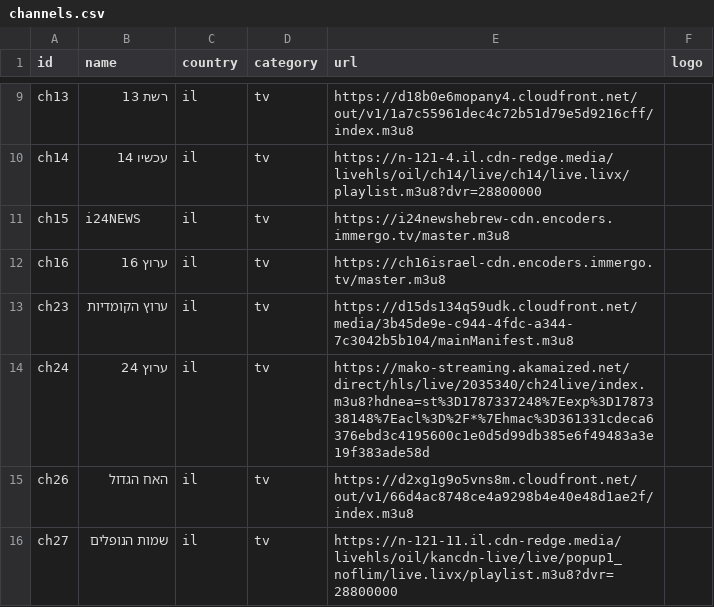
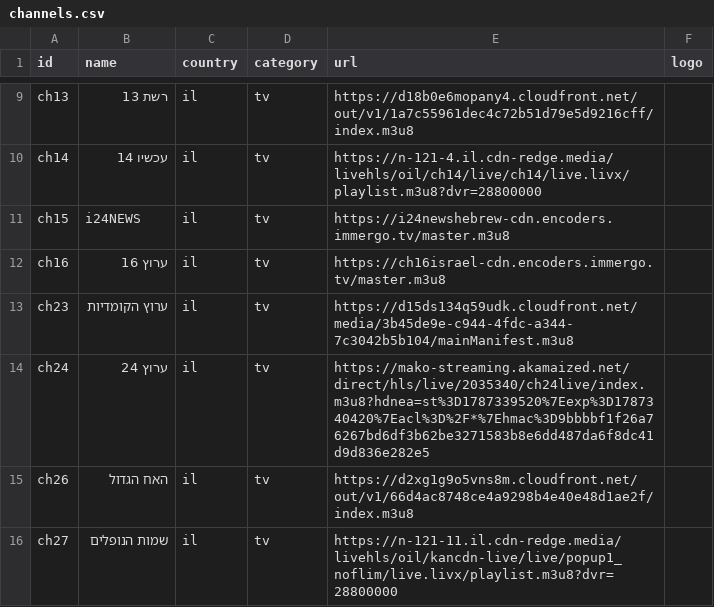
Before and after one commit to Nir-0z/split-tv, a CSV file: channels.csv, drawn as a sheet; only a part is shown, gaps mark what is left out.

```diff
--- a/channels.csv
+++ b/channels.csv
@@ -13,3 +13,3 @@ ch16,ערוץ 16,il,tv,https://ch16israel-cdn.encoders.immergo.tv/master.m3u8,
 ch23,ערוץ הקומדיות,il,tv,https://d15ds134q59udk.cloudfront.net/media/3b45de9e-c944-4fdc-a344-7c3042b5b104/mainManifest.m3u8,
-ch24,ערוץ 24,il,tv,https://mako-streaming.akamaized.net/direct/hls/live/2035340/ch24live/index.m3u8?hdnea=st%3D1787337248%7Eexp%3D1787338148%7Eacl%3D%2F*%7Ehmac%3D361331cdeca6376ebd3c4195600c1e0d5d99db385e6f49483a3e19f383ade58d,
+ch24,ערוץ 24,il,tv,https://mako-streaming.akamaized.net/direct/hls/live/2035340/ch24live/index.m3u8?hdnea=st%3D1787339520%7Eexp%3D1787340420%7Eacl%3D%2F*%7Ehmac%3D9bbbbf1f26a76267bd6df3b62be3271583b8e6dd487da6f8dc41d9d836e282e5,
 ch26,האח הגדול,il,tv,https://d2xg1g9o5vns8m.cloudfront.net/out/v1/66d4ac8748ce4a9298b4e40e48d1ae2f/index.m3u8,
```
